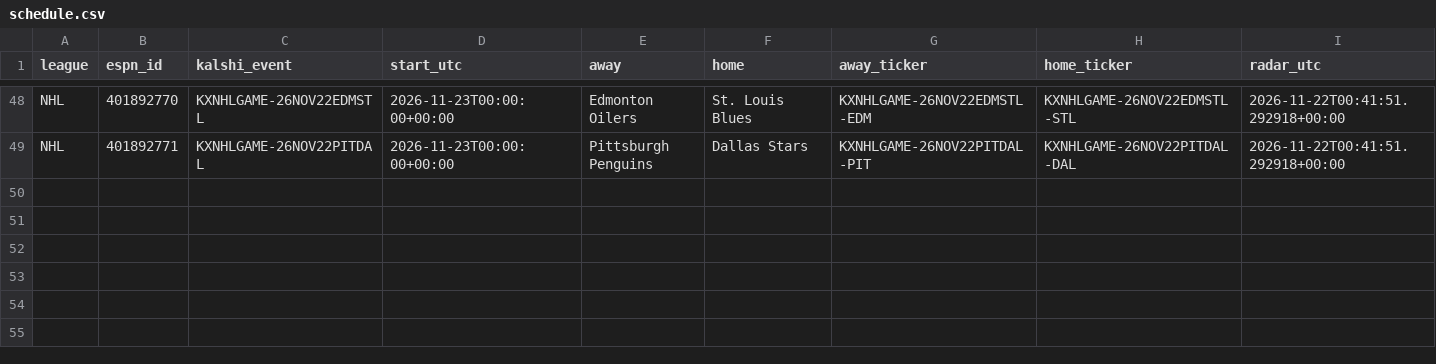
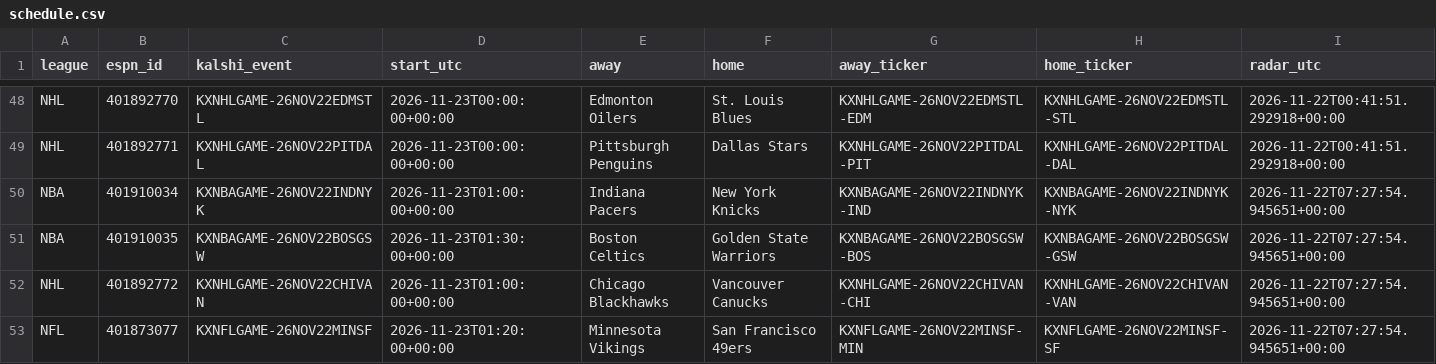
Before and after one commit to greydawg328/kalshioddstracker, a CSV file: data/schedule.csv, drawn as a sheet; only a part is shown, gaps mark what is left out; the diff names each change by its address in the sheet, - before the commit and + after, or states it on an @@ line.

Commit message:
update data

```diff
--- a/data/schedule.csv
+++ b/data/schedule.csv
+row 50: NBA | 401910034 | KXNBAGAME-26NOV22INDNYK | 2026-11-23T01:00:00+00:00 | Indiana Pacers | New York Knicks | KXNBAGAME-26NOV22INDNYK-IND | KXNBAGAME-26NOV22INDNYK-NYK | 2026-11-22T07:27:54.945651+00:00
+row 51: NBA | 401910035 | KXNBAGAME-26NOV22BOSGSW | 2026-11-23T01:30:00+00:00 | Boston Celtics | Golden State Warriors | KXNBAGAME-26NOV22BOSGSW-BOS | KXNBAGAME-26NOV22BOSGSW-GSW | 2026-11-22T07:27:54.945651+00:00
+row 52: NHL | 401892772 | KXNHLGAME-26NOV22CHIVAN | 2026-11-23T01:00:00+00:00 | Chicago Blackhawks | Vancouver Canucks | KXNHLGAME-26NOV22CHIVAN-CHI | KXNHLGAME-26NOV22CHIVAN-VAN | 2026-11-22T07:27:54.945651+00:00
+row 53: NFL | 401873077 | KXNFLGAME-26NOV22MINSF | 2026-11-23T01:20:00+00:00 | Minnesota Vikings | San Francisco 49ers | KXNFLGAME-26NOV22MINSF-MIN | KXNFLGAME-26NOV22MINSF-SF | 2026-11-22T07:27:54.945651+00:00
```
Also changed, not shown: data/games.csv.
